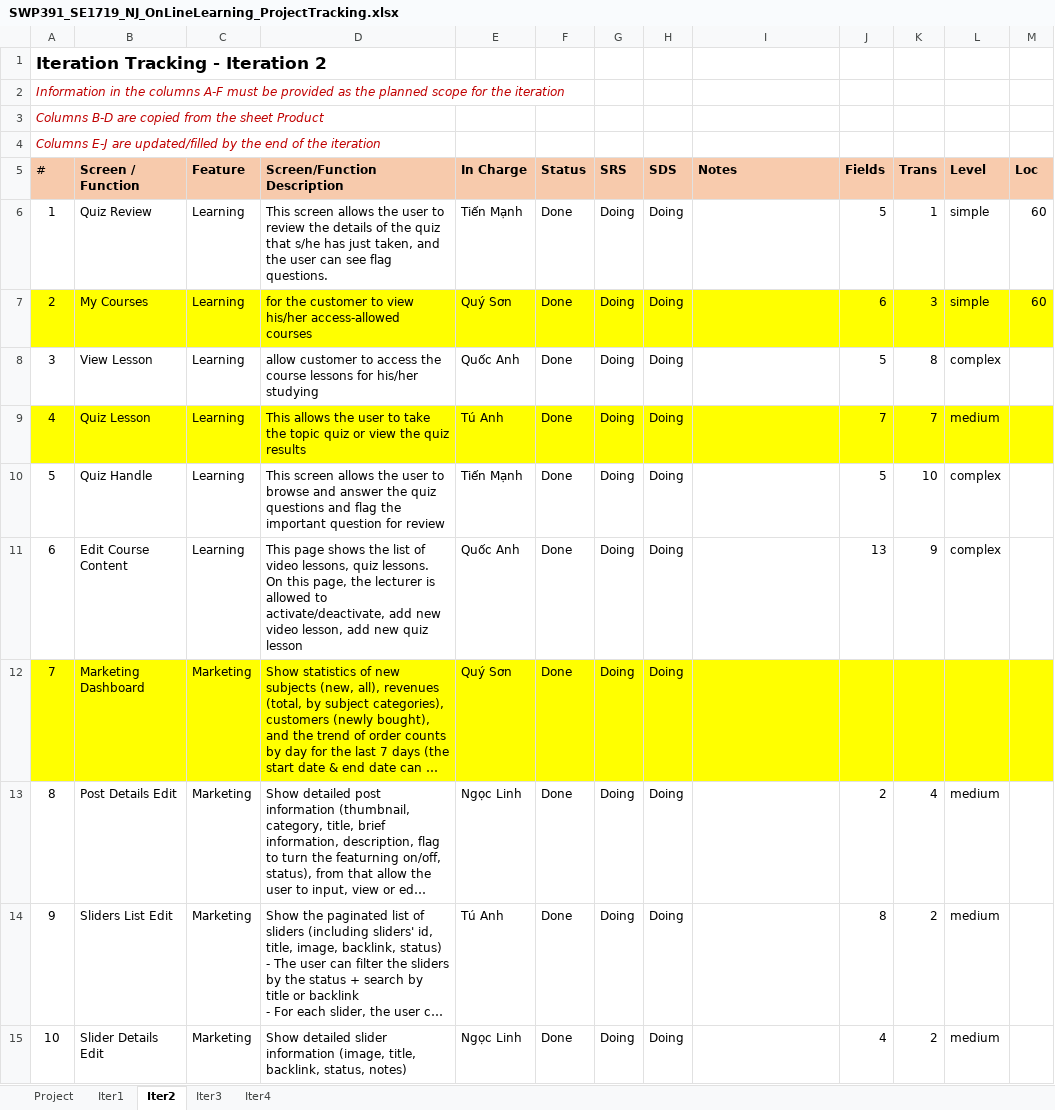
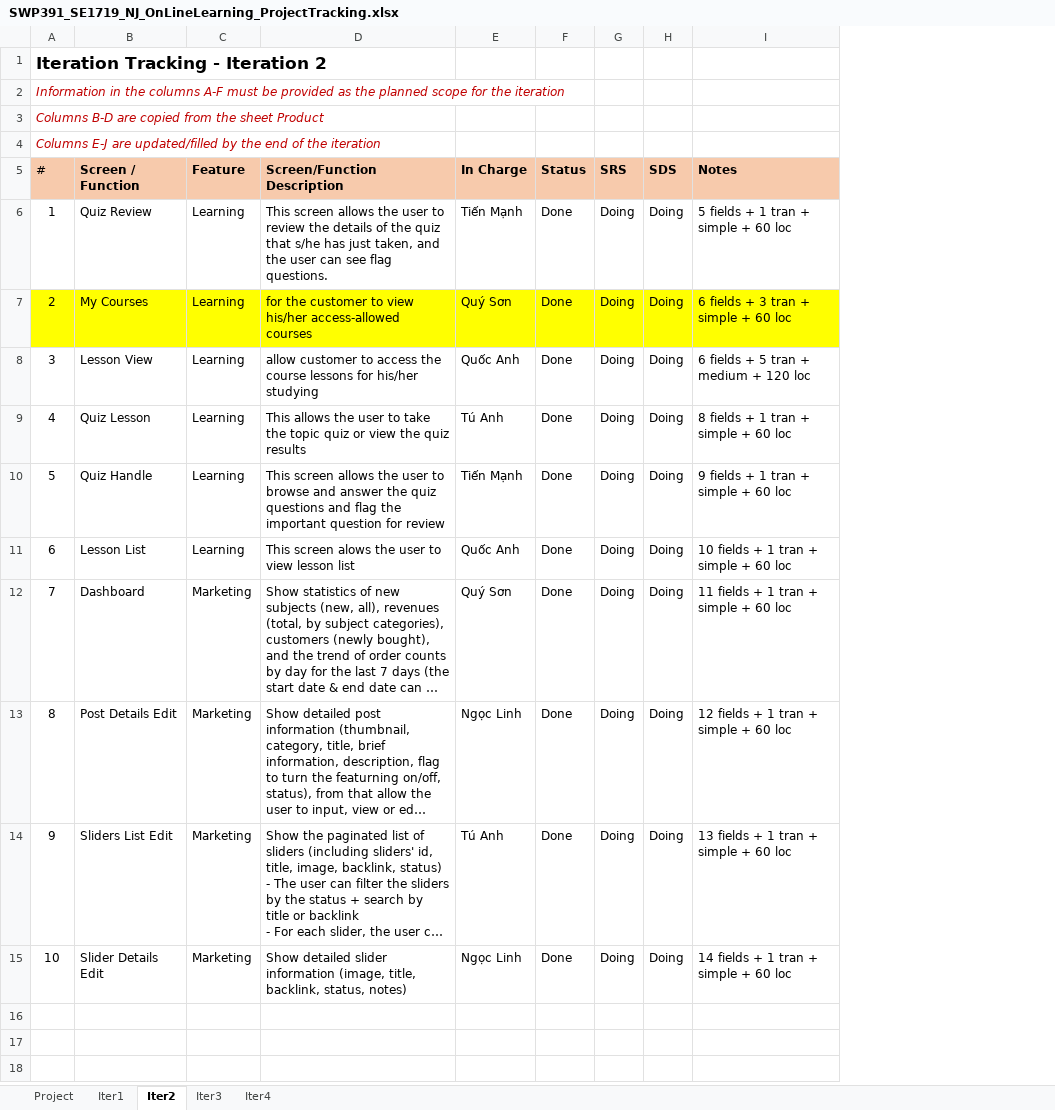
Before and after one commit to manhpthe170244/SWP391-Group4-OnlineLearningSystem, an Excel workbook: SWP/Week9/Docs/SWP391_SE1719_NJ_OnLineLearning_ProjectTracking.xlsx, sheet Iter2, drawn as a sheet; long unchanged cells end in …; values as stored, in another font and other column widths than the file's, no borders; the diff names each change by its address in the sheet, - before the commit and + after, or states it on an @@ line.

```diff
--- a/SWP/Week9/Docs/SWP391_SE1719_NJ_OnLineLearning_ProjectTracking.xlsx (sheet Iter2)
+++ b/SWP/Week9/Docs/SWP391_SE1719_NJ_OnLineLearning_ProjectTracking.xlsx (sheet Iter2)
-column J (Fields), rows 6-15: 5 | 6 | 5 | 7 | 5 | 13 |  | 2 | 8 | 4
-column K (Trans), rows 6-15: 1 | 3 | 8 | 7 | 10 | 9 |  | 4 | 2 | 2
-column L (Level), rows 6-15: simple | simple | complex | medium | complex | complex |  | medium | medium | medium
-column M (Loc), rows 6-7: 60 | 60
-I6 (Notes): (empty)
+I6 (Notes): 5 fields + 1 tran + simple + 60 loc
-I7 (Notes): (empty)
+I7 (Notes): 6 fields + 3 tran + simple + 60 loc
-B8 (Screen / Function): View Lesson
+B8 (Screen / Function): Lesson View
-I8 (Notes): (empty)
+I8 (Notes): 6 fields + 5 tran + medium + 120 loc
-A9:I9 fill: #FFFF00
+A9:I9 fill: none
-I9 (Notes): (empty)
+I9 (Notes): 8 fields + 1 tran + simple + 60 loc
-I10 (Notes): (empty)
+I10 (Notes): 9 fields + 1 tran + simple + 60 loc
-B11 (Screen / Function): Edit Course Content
+B11 (Screen / Function): Lesson List
-D11 (Screen/Function Description): This page shows the list of video lessons, quiz lessons. On this page, the lecturer is allowed to activate/deactivate, add new video lesson, add new quiz lesson
+D11 (Screen/Function Description): This screen alows the user to view lesson list
-I11 (Notes): (empty)
+I11 (Notes): 10 fields + 1 tran + simple + 60 loc
-A12:I12 fill: #FFFF00
+A12:I12 fill: none
-B12 (Screen / Function): Marketing Dashboard
+B12 (Screen / Function): Dashboard
-I12 (Notes): (empty)
+I12 (Notes): 11 fields + 1 tran + simple + 60 loc
-I13 (Notes): (empty)
+I13 (Notes): 12 fields + 1 tran + simple + 60 loc
-I14 (Notes): (empty)
+I14 (Notes): 13 fields + 1 tran + simple + 60 loc
-I15 (Notes): (empty)
+I15 (Notes): 14 fields + 1 tran + simple + 60 loc
```
Also changed, not shown: sheet Iter3, sheet Iter1, sheet Iter4, formulas that keep their value, 7 other files.
